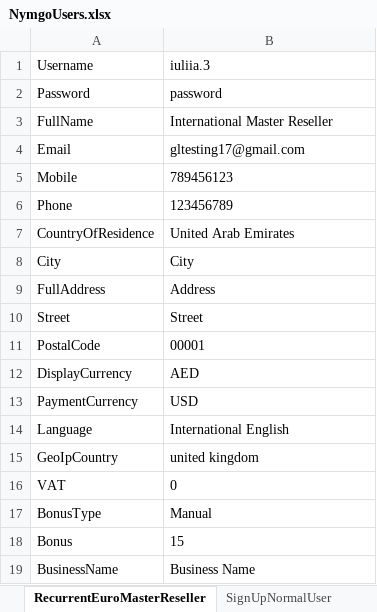
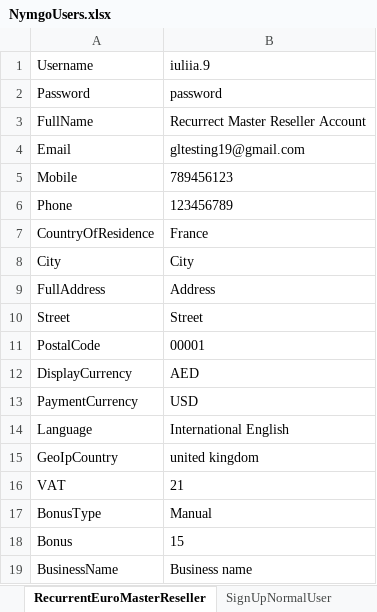
Before and after one commit to Sannichi/workTemp, an Excel workbook: NymgoUsers.xlsx, sheet RecurrentEuroMasterReseller, drawn as a sheet; values as stored, in another font and other column widths than the file's, no borders; the diff names each change by its address in the sheet, - before the commit and + after, or states it on an @@ line.

```diff
--- a/NymgoUsers.xlsx (sheet RecurrentEuroMasterReseller)
+++ b/NymgoUsers.xlsx (sheet RecurrentEuroMasterReseller)
-B1: iuliia.3
+B1: iuliia.9
-B3: International Master Reseller
+B3: Recurrect Master Reseller Account
-B4: gltesting17@gmail.com
+B4: gltesting19@gmail.com
-B7: United Arab Emirates
+B7: France
-B16: 0
+B16: 21
-B19: Business Name
+B19: Business name
```
Also changed, not shown: sheet TestAccountsInfo, sheet EuroReseller, sheet RecurrectEuroReseller, sheet EuroMasterReseller, other sheet tabs, formulas that keep their value, Transactions.xlsx, 26 other files.
